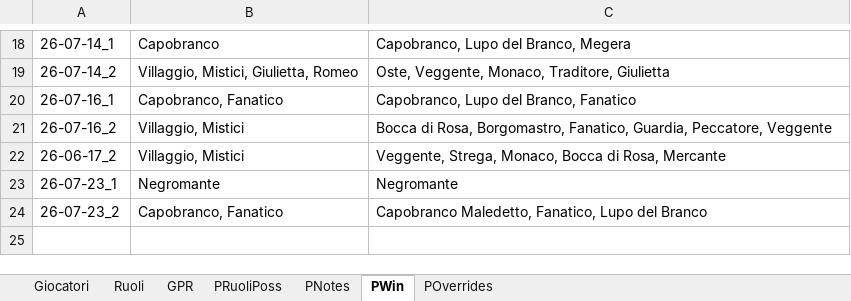
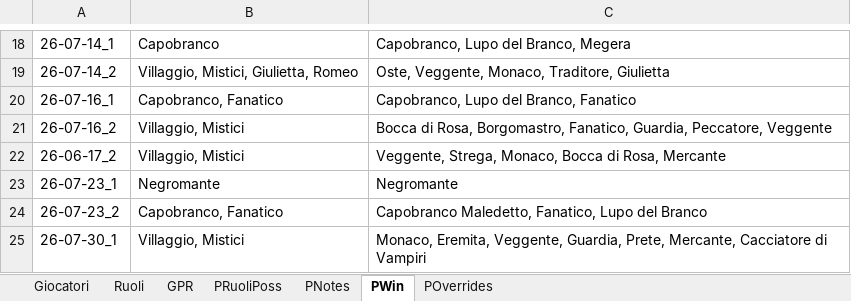
Before and after one commit to FilippoMart/WW-Discord, an Excel workbook: WWDiscordtemplate.xlsx, sheet PWin, drawn as a sheet; only a part is shown, gaps mark what is left out; values as stored, in another font and other column widths than the file's, no borders; the diff names each change by its address in the sheet, - before the commit and + after, or states it on an @@ line.

Commit message:
Add player Elena and game 26-07-30_1: Villaggio/Mistici win, Inquisitore=Romeo (Giulietta's target)

```diff
--- a/WWDiscordtemplate.xlsx (sheet PWin)
+++ b/WWDiscordtemplate.xlsx (sheet PWin)
+row 25: 26-07-30_1 | Villaggio, Mistici | Monaco, Eremita, Veggente, Guardia, Prete, Mercante, Cacciatore di Vampiri
```
Also changed, not shown: sheet GPR, sheet POverrides, sheet PRuoliPoss, sheet PNotes, sheet Giocatori, 1 other file.
